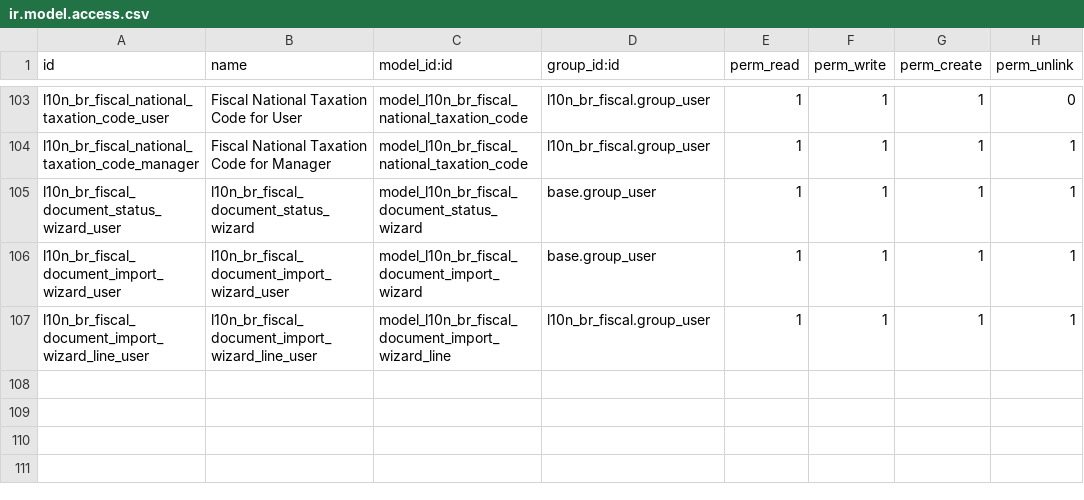
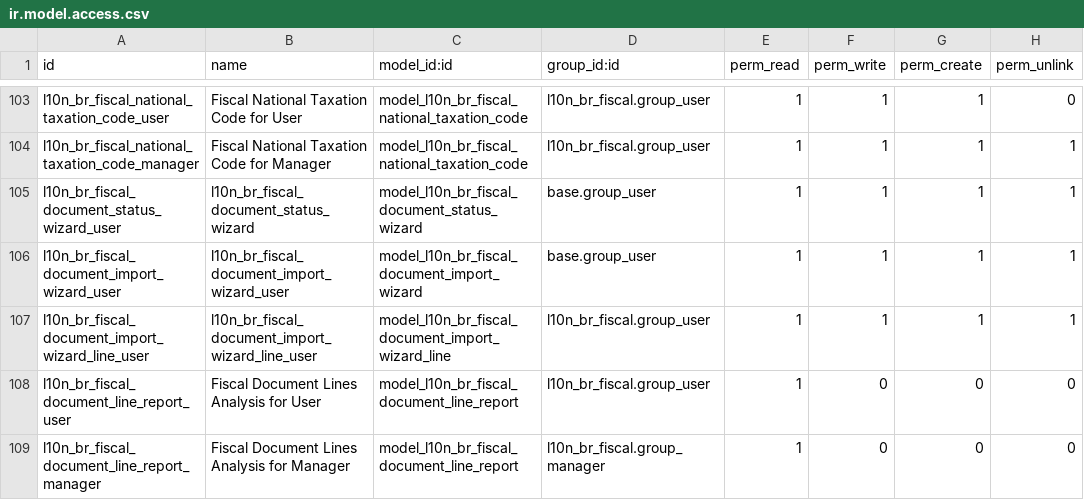
Before and after one commit to OCA/l10n-brazil, a CSV file: l10n_br_fiscal/security/ir.model.access.csv, drawn as a sheet; only a part is shown, gaps mark what is left out.

```diff
--- a/l10n_br_fiscal/security/ir.model.access.csv
+++ b/l10n_br_fiscal/security/ir.model.access.csv
@@ -107 +107,3 @@
 "l10n_br_fiscal_document_import_wizard_line_user",l10n_br_fiscal_document_import_wizard_line_user,model_l10n_br_fiscal_document_import_wizard_line,l10n_br_fiscal.group_user,1,1,1,1
+"l10n_br_fiscal_document_line_report_user","Fiscal Document Lines Analysis for User","model_l10n_br_fiscal_document_line_report","l10n_br_fiscal.group_user",1,0,0,0
+"l10n_br_fiscal_document_line_report_manager","Fiscal Document Lines Analysis for Manager","model_l10n_br_fiscal_document_line_report","l10n_br_fiscal.group_manager",1,0,0,0
```
Also changed, not shown: 12 other files.
